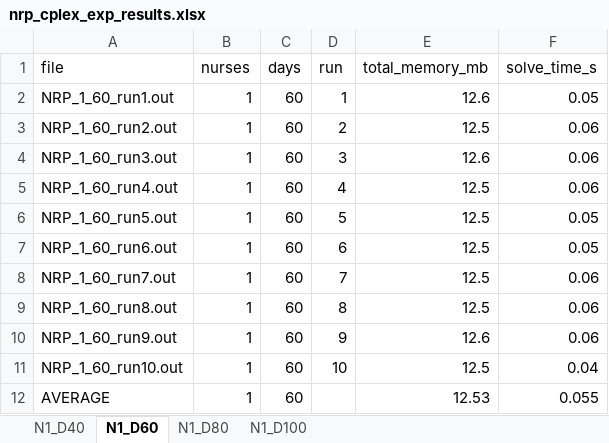
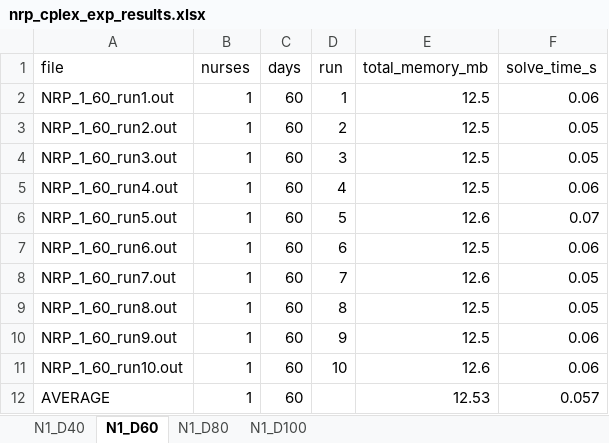
Before and after one commit to TruongXuanHieu-H/SAT-for-Nurse-Rostering-Problem, an Excel workbook: other-approaches/CP-CPLEX/nrp_cplex_exp_results.xlsx, sheet N1_D60, drawn as a sheet; values as stored, in another font and other column widths than the file's, no borders; the diff names each change by its address in the sheet, - before the commit and + after, or states it on an @@ line.

```diff
--- a/other-approaches/CP-CPLEX/nrp_cplex_exp_results.xlsx (sheet N1_D60)
+++ b/other-approaches/CP-CPLEX/nrp_cplex_exp_results.xlsx (sheet N1_D60)
-E2 (total_memory_mb): 12.6
+E2 (total_memory_mb): 12.5
-F2 (solve_time_s): 0.05
+F2 (solve_time_s): 0.06
-F3:F4 (solve_time_s): 0.06
+F3:F4 (solve_time_s): 0.05
-E4 (total_memory_mb): 12.6
+E4 (total_memory_mb): 12.5
-E6 (total_memory_mb): 12.5
+E6 (total_memory_mb): 12.6
-F6 (solve_time_s): 0.05
+F6 (solve_time_s): 0.07
-F7 (solve_time_s): 0.05
+F7 (solve_time_s): 0.06
-E8 (total_memory_mb): 12.5
+E8 (total_memory_mb): 12.6
-F8:F9 (solve_time_s): 0.06
+F8:F9 (solve_time_s): 0.05
-E10 (total_memory_mb): 12.6
+E10 (total_memory_mb): 12.5
-E11 (total_memory_mb): 12.5
+E11 (total_memory_mb): 12.6
-F11 (solve_time_s): 0.04
+F11 (solve_time_s): 0.06
-F12 (solve_time_s): 0.055
+F12 (solve_time_s): 0.057
```
Also changed, not shown: sheet N1_D100, sheet N1_D40, sheet N1_D80, 41 other files.
